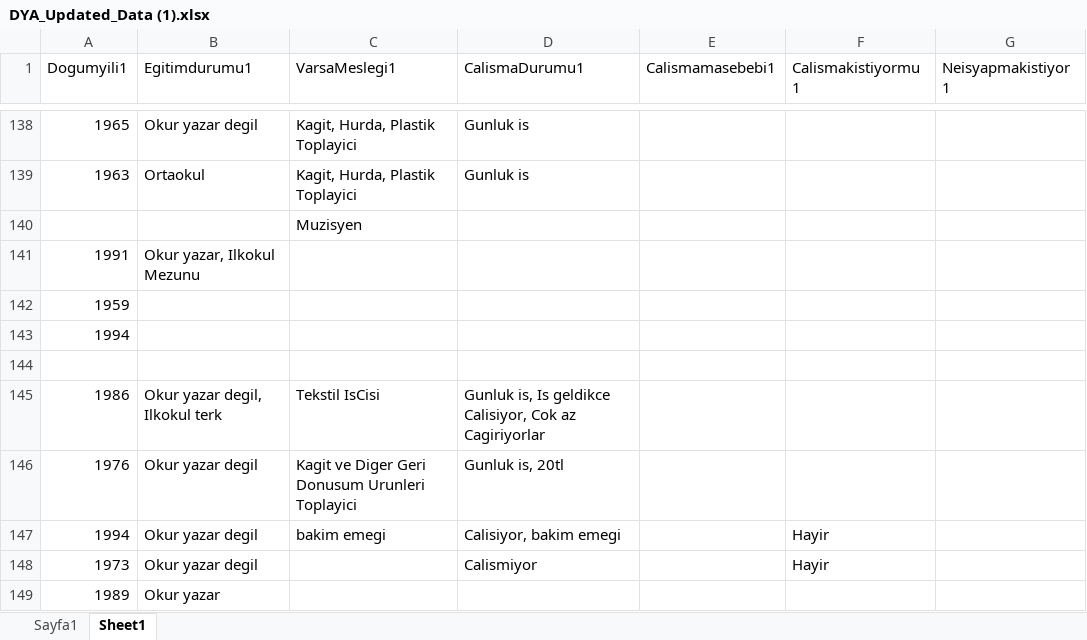
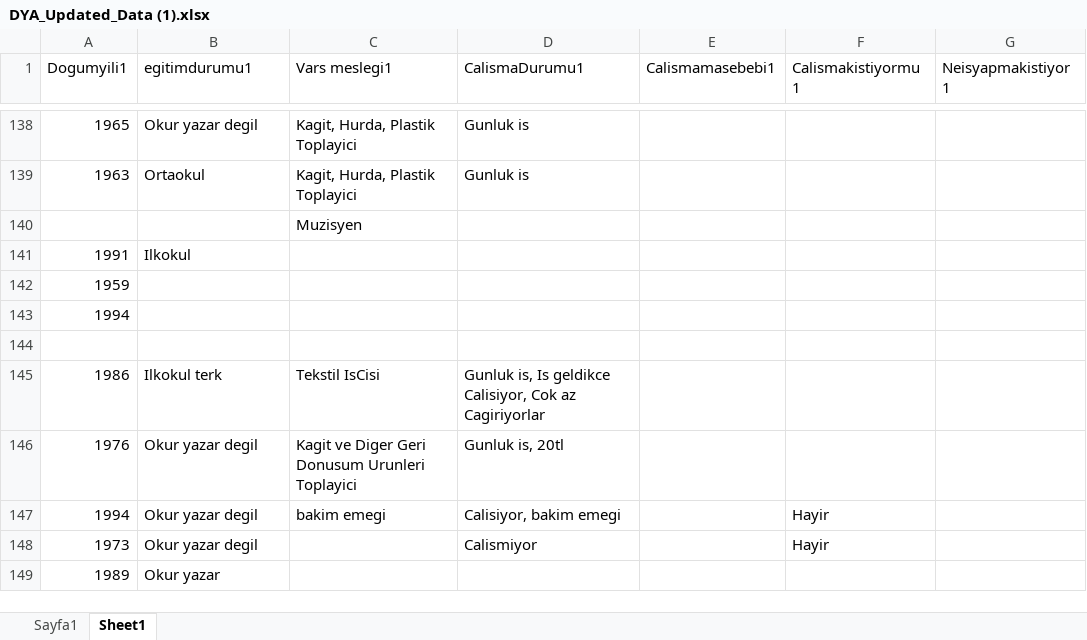
Before and after one commit to batuhanhokelek/DYA-Project-2021, an Excel workbook: Veri/DYA_Updated_Data (1).xlsx, sheet Sheet1, drawn as a sheet; only a part is shown, gaps mark what is left out; values as stored, in another font and other column widths than the file's, no borders; the diff covers the shown part only; the diff names each change by its address in the sheet, - before the commit and + after, or states it on an @@ line.

```diff
--- a/Veri/DYA_Updated_Data (1).xlsx (sheet Sheet1)
+++ b/Veri/DYA_Updated_Data (1).xlsx (sheet Sheet1)
-B1: Egitimdurumu1
+B1: egitimdurumu1
-C1: VarsaMeslegi1
+C1: Vars meslegi1
-B141 (egitimdurumu1): Okur yazar, Ilkokul Mezunu
+B141 (egitimdurumu1): Ilkokul
-B145 (egitimdurumu1): Okur yazar degil, Ilkokul terk
+B145 (egitimdurumu1): Ilkokul terk
```
Also changed, not shown: 53 edited cells elsewhere in this sheet, sheet Sayfa1, 5 other files.
